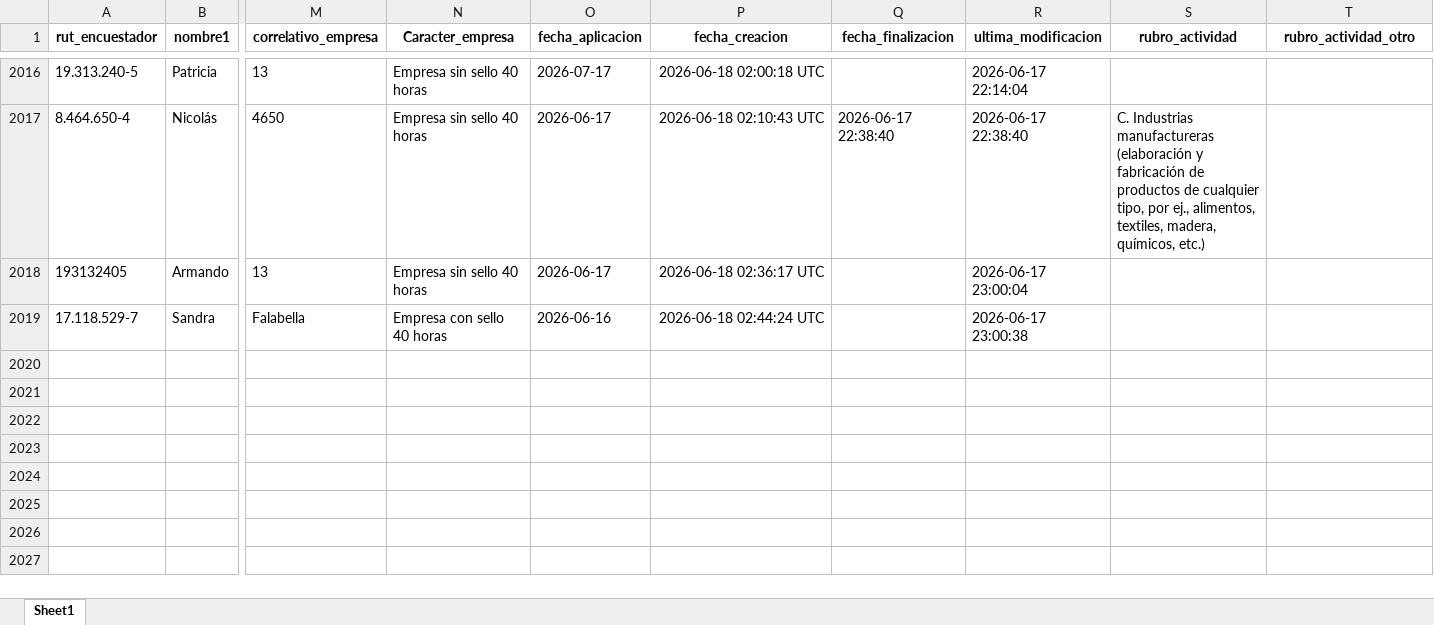
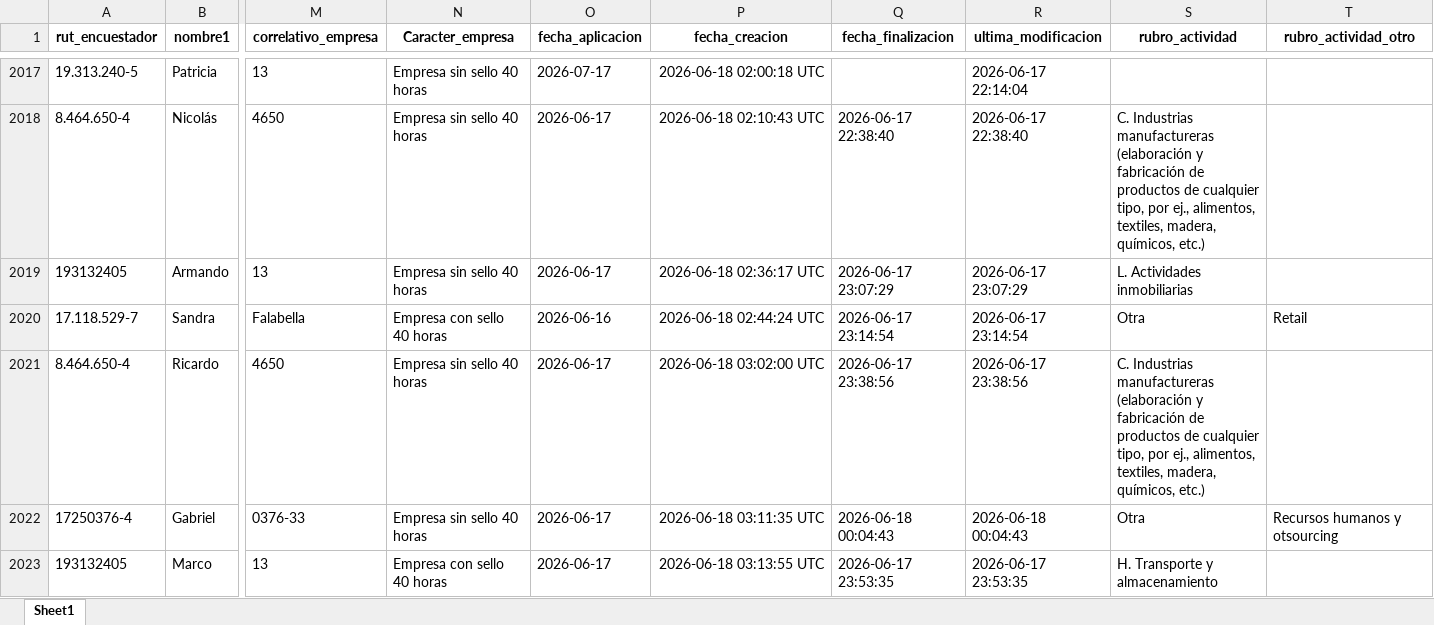
Before and after one commit to Kevin-carrasco/labofam-codebook, an Excel workbook: output/clio.xlsx, sheet Sheet1, drawn as a sheet; only a part is shown, gaps mark what is left out; values as stored, in another font and other column widths than the file's, no borders; addresses are those after the commit; rows hold the shown columns only; the diff covers the shown part only; the diff names each change by its address in the sheet, - before the commit and + after, or states it on an @@ line.

```diff
--- a/output/clio.xlsx (sheet Sheet1)
+++ b/output/clio.xlsx (sheet Sheet1)
-Q2019 (fecha_finalizacion): (empty)
+Q2019 (fecha_finalizacion): 2026-06-17 23:07:29
-R2019 (ultima_modificacion): 2026-06-17 23:00:04
+R2019 (ultima_modificacion): 2026-06-17 23:07:29
-S2019 (rubro_actividad): (empty)
+S2019 (rubro_actividad): L. Actividades inmobiliarias
-Q2020 (fecha_finalizacion): (empty)
+Q2020 (fecha_finalizacion): 2026-06-17 23:14:54
-R2020 (ultima_modificacion): 2026-06-17 23:00:38
+R2020 (ultima_modificacion): 2026-06-17 23:14:54
-S2020 (rubro_actividad): (empty)
+S2020 (rubro_actividad): Otra
-T2020 (rubro_actividad_otro): (empty)
+T2020 (rubro_actividad_otro): Retail
+row 2021: 8.464.650-4 | Ricardo | 4650 | Empresa sin sello 40 horas | 2026-06-17 | 2026-06-18 03:02:00 UTC | 2026-06-17 23:38:56 | 2026-06-17 23:38:56 | C. Industrias manufactureras (elaboración y fabricación de productos de cualquier tipo, por ej., alimentos, textiles, madera, químicos, etc.)
+row 2022: 17250376-4 | Gabriel | 0376-33 | Empresa sin sello 40 horas | 2026-06-17 | 2026-06-18 03:11:35 UTC | 2026-06-18 00:04:43 | 2026-06-18 00:04:43 | Otra | Recursos humanos y otsourcing
+row 2023: 193132405 | Marco | 13 | Empresa con sello 40 horas | 2026-06-17 | 2026-06-18 03:13:55 UTC | 2026-06-17 23:53:35 | 2026-06-17 23:53:35 | H. Transporte y almacenamiento
```
Also changed, not shown: 35 added rows elsewhere in this sheet, output/contacto.xlsx, 8 other files.
